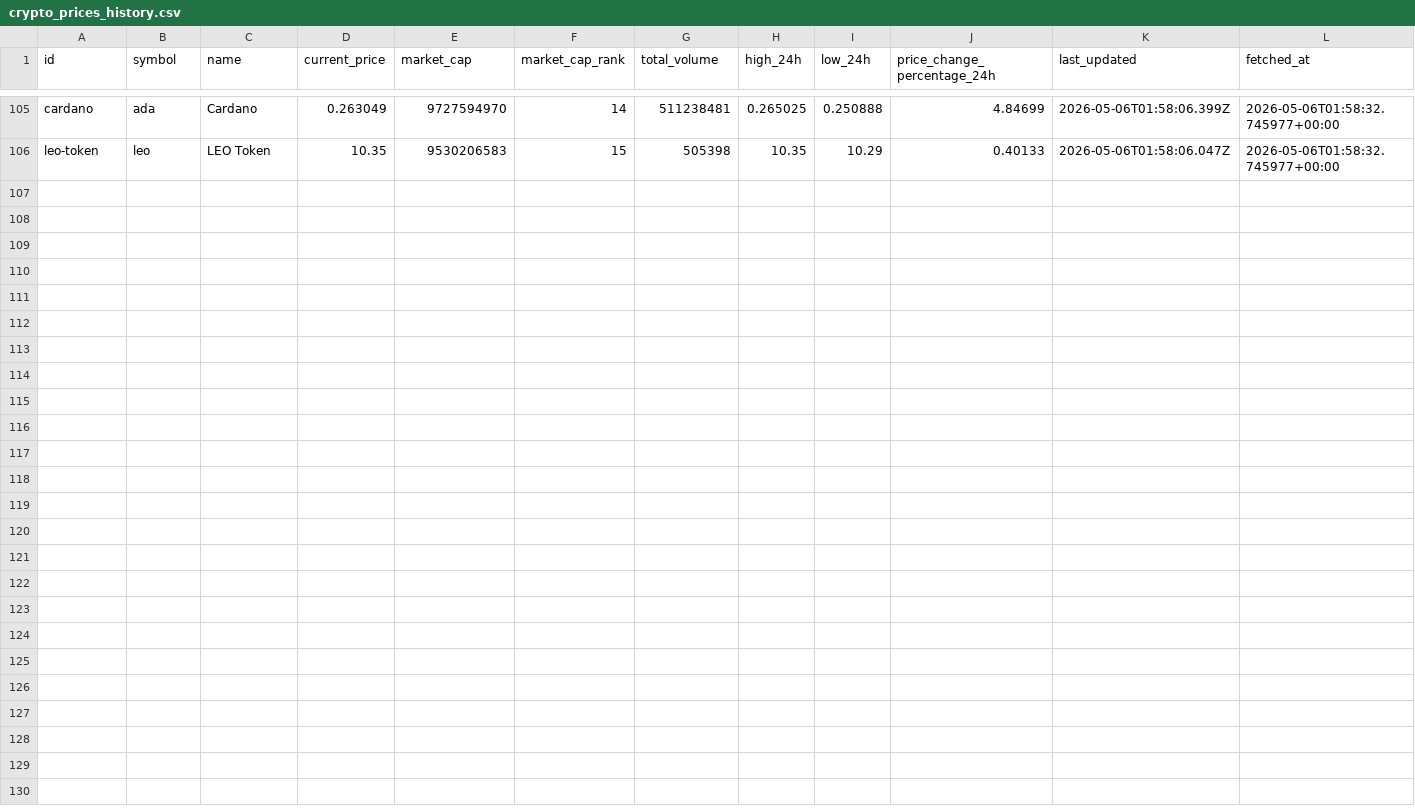
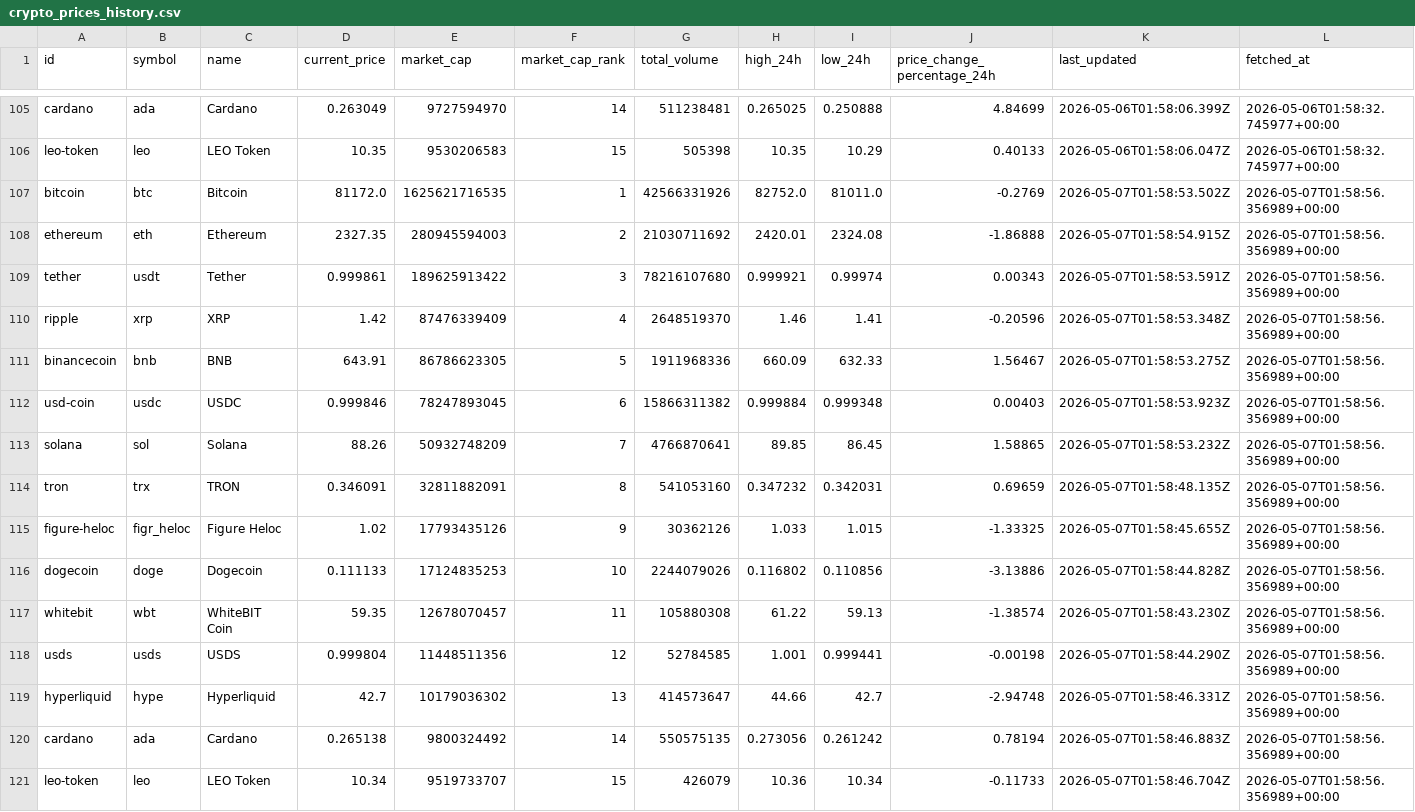
Before and after one commit to JUnelus/PySpark-ETL-and-Analysis-on-Trending-Crypto-Prices, a CSV file: data/crypto_prices_history.csv, drawn as a sheet; only a part is shown, gaps mark what is left out; rows hold the shown columns only; the diff names each change by its address in the sheet, - before the commit and + after, or states it on an @@ line.

```diff
--- a/data/crypto_prices_history.csv
+++ b/data/crypto_prices_history.csv
+row 107: bitcoin | btc | Bitcoin | 81172.0 | 1625621716535 | 1 | 42566331926 | 82752.0 | 81011.0 | -0.2769 | 2026-05-07T01:58:53.502Z | 2026-05-07T01:58:56.356989+00:00
+row 108: ethereum | eth | Ethereum | 2327.35 | 280945594003 | 2 | 21030711692 | 2420.01 | 2324.08 | -1.86888 | 2026-05-07T01:58:54.915Z | 2026-05-07T01:58:56.356989+00:00
+row 109: tether | usdt | Tether | 0.999861 | 189625913422 | 3 | 78216107680 | 0.999921 | 0.99974 | 0.00343 | 2026-05-07T01:58:53.591Z | 2026-05-07T01:58:56.356989+00:00
+row 110: ripple | xrp | XRP | 1.42 | 87476339409 | 4 | 2648519370 | 1.46 | 1.41 | -0.20596 | 2026-05-07T01:58:53.348Z | 2026-05-07T01:58:56.356989+00:00
+row 111: binancecoin | bnb | BNB | 643.91 | 86786623305 | 5 | 1911968336 | 660.09 | 632.33 | 1.56467 | 2026-05-07T01:58:53.275Z | 2026-05-07T01:58:56.356989+00:00
+row 112: usd-coin | usdc | USDC | 0.999846 | 78247893045 | 6 | 15866311382 | 0.999884 | 0.999348 | 0.00403 | 2026-05-07T01:58:53.923Z | 2026-05-07T01:58:56.356989+00:00
+row 113: solana | sol | Solana | 88.26 | 50932748209 | 7 | 4766870641 | 89.85 | 86.45 | 1.58865 | 2026-05-07T01:58:53.232Z | 2026-05-07T01:58:56.356989+00:00
+row 114: tron | trx | TRON | 0.346091 | 32811882091 | 8 | 541053160 | 0.347232 | 0.342031 | 0.69659 | 2026-05-07T01:58:48.135Z | 2026-05-07T01:58:56.356989+00:00
+row 115: figure-heloc | figr_heloc | Figure Heloc | 1.02 | 17793435126 | 9 | 30362126 | 1.033 | 1.015 | -1.33325 | 2026-05-07T01:58:45.655Z | 2026-05-07T01:58:56.356989+00:00
+row 116: dogecoin | doge | Dogecoin | 0.111133 | 17124835253 | 10 | 2244079026 | 0.116802 | 0.110856 | -3.13886 | 2026-05-07T01:58:44.828Z | 2026-05-07T01:58:56.356989+00:00
+row 117: whitebit | wbt | WhiteBIT Coin | 59.35 | 12678070457 | 11 | 105880308 | 61.22 | 59.13 | -1.38574 | 2026-05-07T01:58:43.230Z | 2026-05-07T01:58:56.356989+00:00
+row 118: usds | usds | USDS | 0.999804 | 11448511356 | 12 | 52784585 | 1.001 | 0.999441 | -0.00198 | 2026-05-07T01:58:44.290Z | 2026-05-07T01:58:56.356989+00:00
+row 119: hyperliquid | hype | Hyperliquid | 42.7 | 10179036302 | 13 | 414573647 | 44.66 | 42.7 | -2.94748 | 2026-05-07T01:58:46.331Z | 2026-05-07T01:58:56.356989+00:00
+row 120: cardano | ada | Cardano | 0.265138 | 9800324492 | 14 | 550575135 | 0.273056 | 0.261242 | 0.78194 | 2026-05-07T01:58:46.883Z | 2026-05-07T01:58:56.356989+00:00
+row 121: leo-token | leo | LEO Token | 10.34 | 9519733707 | 15 | 426079 | 10.36 | 10.34 | -0.11733 | 2026-05-07T01:58:46.704Z | 2026-05-07T01:58:56.356989+00:00
```
Also changed, not shown: data/crypto_prices.csv, output/latest_trends.csv, 6 other files.
